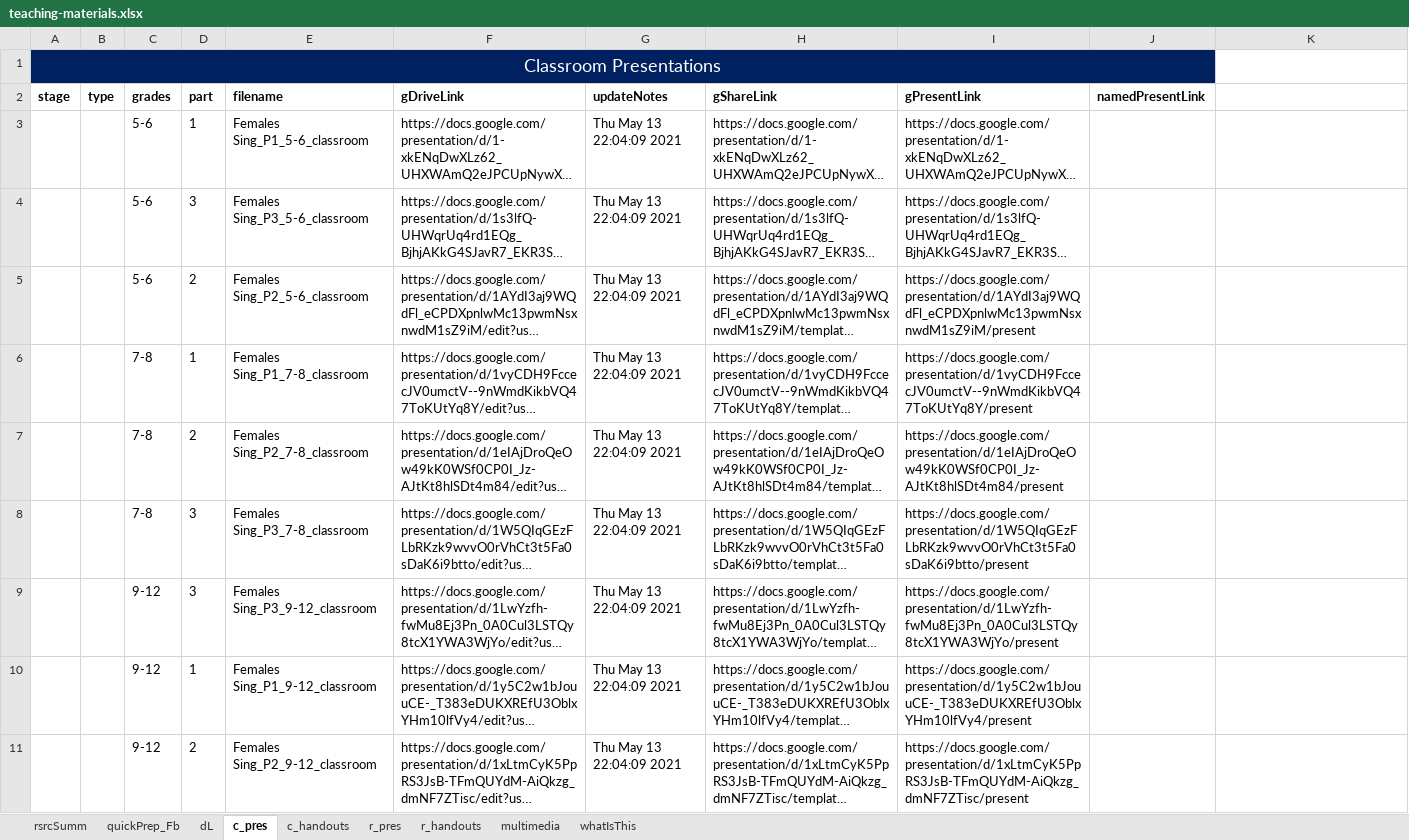
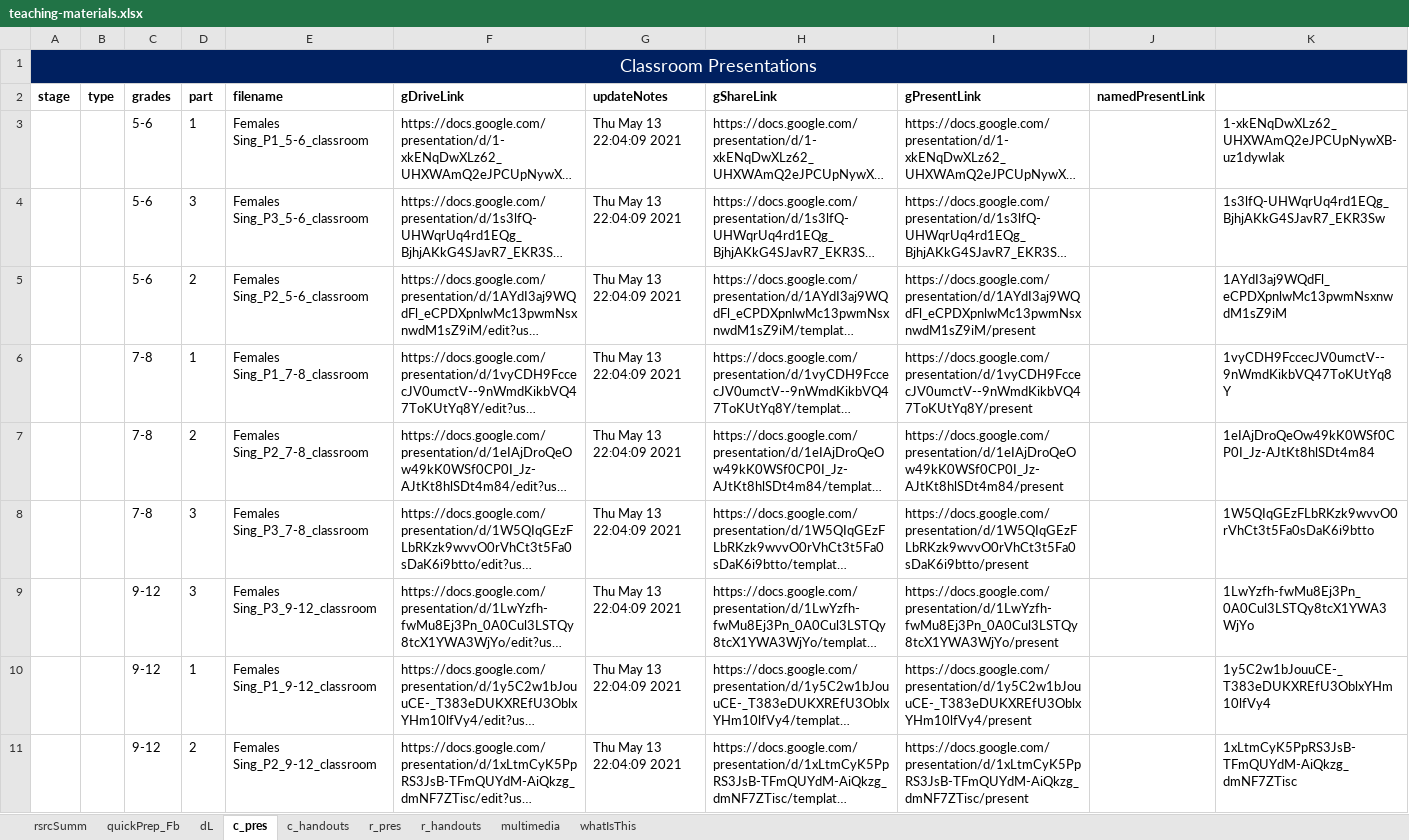
Before and after one commit to galacticpolymath/galacticPubs, an Excel workbook: meta/teaching-materials.xlsx, sheet c_pres, drawn as a sheet; long unchanged cells end in …; values as stored, in another font and other column widths than the file's, no borders; conditional formats not drawn; the diff names each change by its address in the sheet, - before the commit and + after, or states it on an @@ line.

```diff
--- a/meta/teaching-materials.xlsx (sheet c_pres)
+++ b/meta/teaching-materials.xlsx (sheet c_pres)
-A1:J1 merged
+A1:K1 merged
-K3: (empty)
+K3: 1-xkENqDwXLz62_UHXWAmQ2eJPCUpNywXB-uz1dywIak
-K4: (empty)
+K4: 1s3lfQ-UHWqrUq4rd1EQg_BjhjAKkG4SJavR7_EKR3Sw
-K5: (empty)
+K5: 1AYdI3aj9WQdFl_eCPDXpnlwMc13pwmNsxnwdM1sZ9iM
-K6: (empty)
+K6: 1vyCDH9FccecJV0umctV--9nWmdKikbVQ47ToKUtYq8Y
-K7: (empty)
+K7: 1eIAjDroQeOw49kK0WSf0CP0I_Jz-AJtKt8hlSDt4m84
-K8: (empty)
+K8: 1W5QIqGEzFLbRKzk9wvvO0rVhCt3t5Fa0sDaK6i9btto
-K9: (empty)
+K9: 1LwYzfh-fwMu8Ej3Pn_0A0Cul3LSTQy8tcX1YWA3WjYo
-K10: (empty)
+K10: 1y5C2w1bJouuCE-_T383eDUKXREfU3OblxYHm10lfVy4
-K11: (empty)
+K11: 1xLtmCyK5PpRS3JsB-TFmQUYdM-AiQkzg_dmNF7ZTisc
```
Also changed, not shown: sheet dL, sheet c_handouts, sheet r_pres, sheet r_handouts, sheet quickPrep_Fb, 5 other files.
